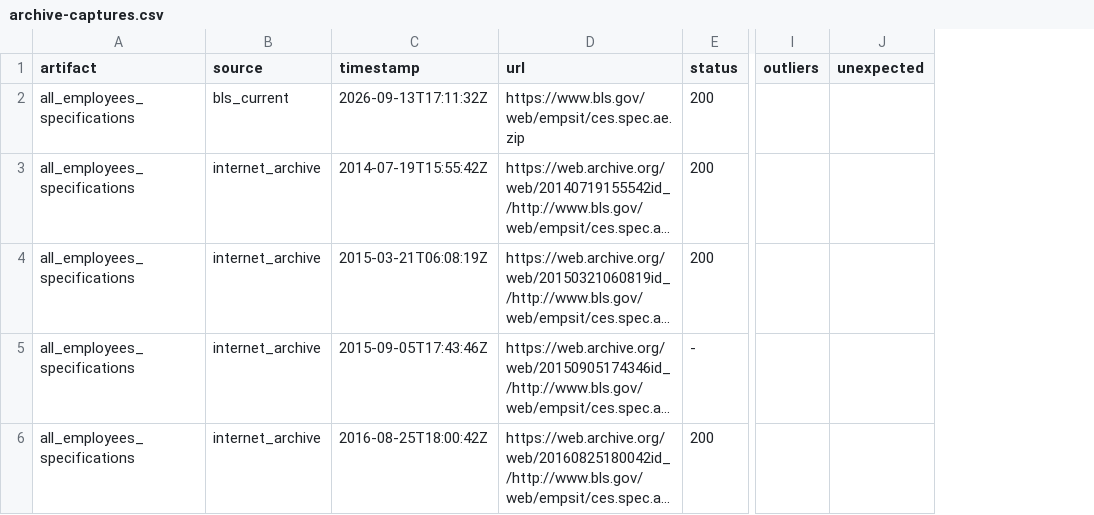
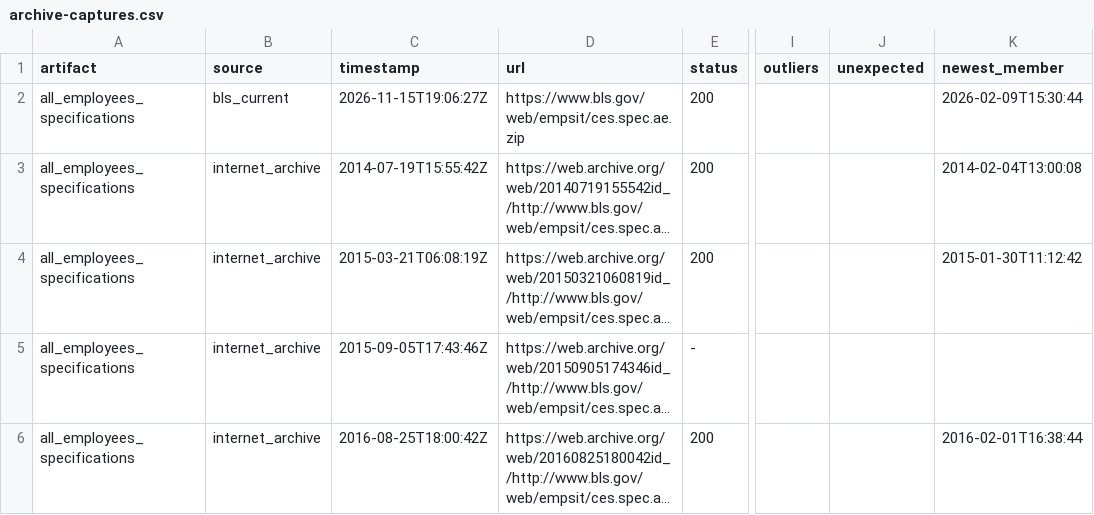
Before and after one commit to lowmason/ces-revisions, a CSV file: docs/inventory/archive-captures.csv, drawn as a sheet; only a part is shown, gaps mark what is left out; long unchanged cells end in …; the diff covers the shown part only; the diff names each change by its address in the sheet, - before the commit and + after, or states it on an @@ line.

```diff
--- a/docs/inventory/archive-captures.csv
+++ b/docs/inventory/archive-captures.csv
+column K (newest_member), rows 2-6: 2026-02-09T15:30:44 | 2014-02-04T13:00:08 | 2015-01-30T11:12:42 |  | 2016-02-01T16:38:44
-C2 (timestamp): 2026-09-13T17:11:32Z
+C2 (timestamp): 2026-11-15T19:06:27Z
```
Also changed, not shown: 4 added rows and 4 edited cells elsewhere in this file, docs/inventory/archive-inventory.csv, docs/inventory/es-vintages.csv, 10 other files.
